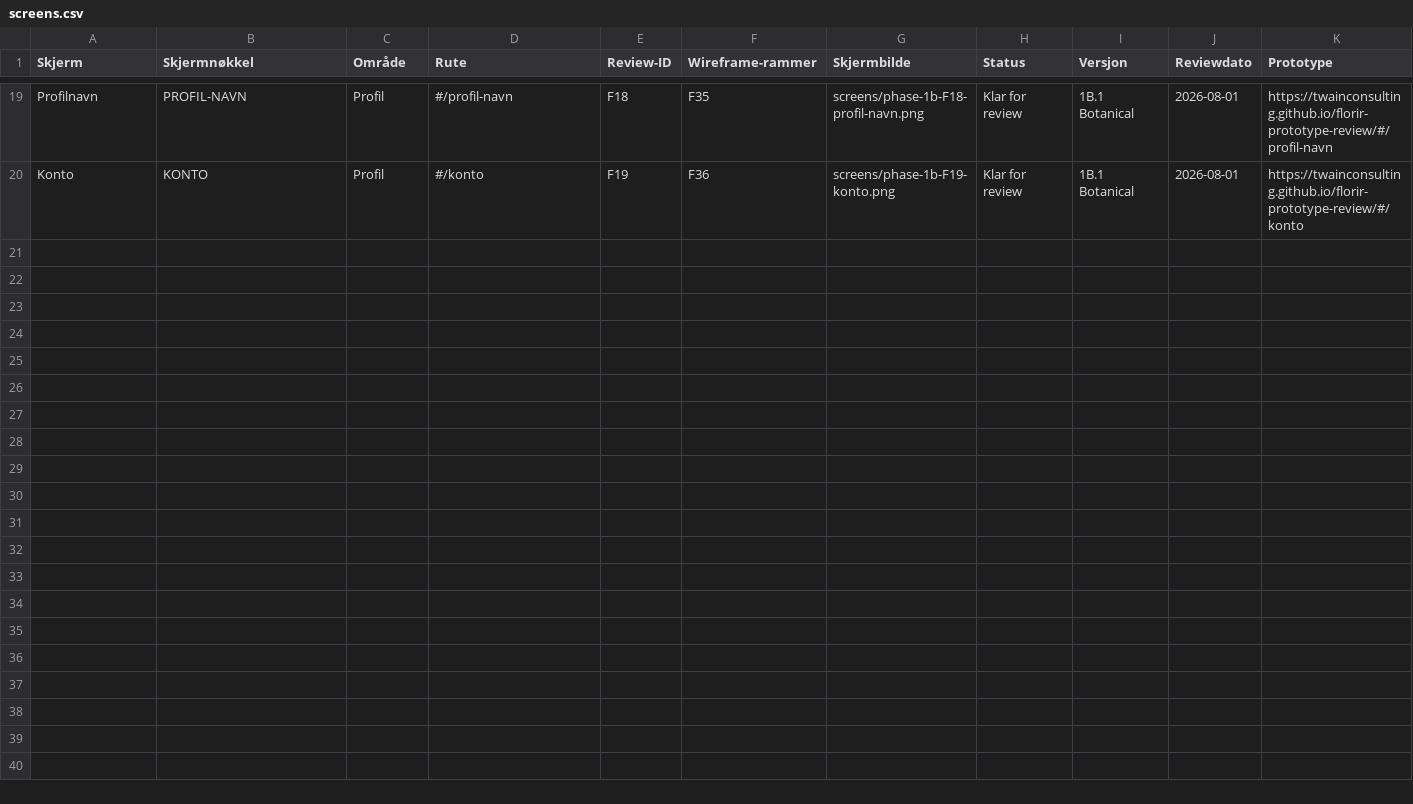
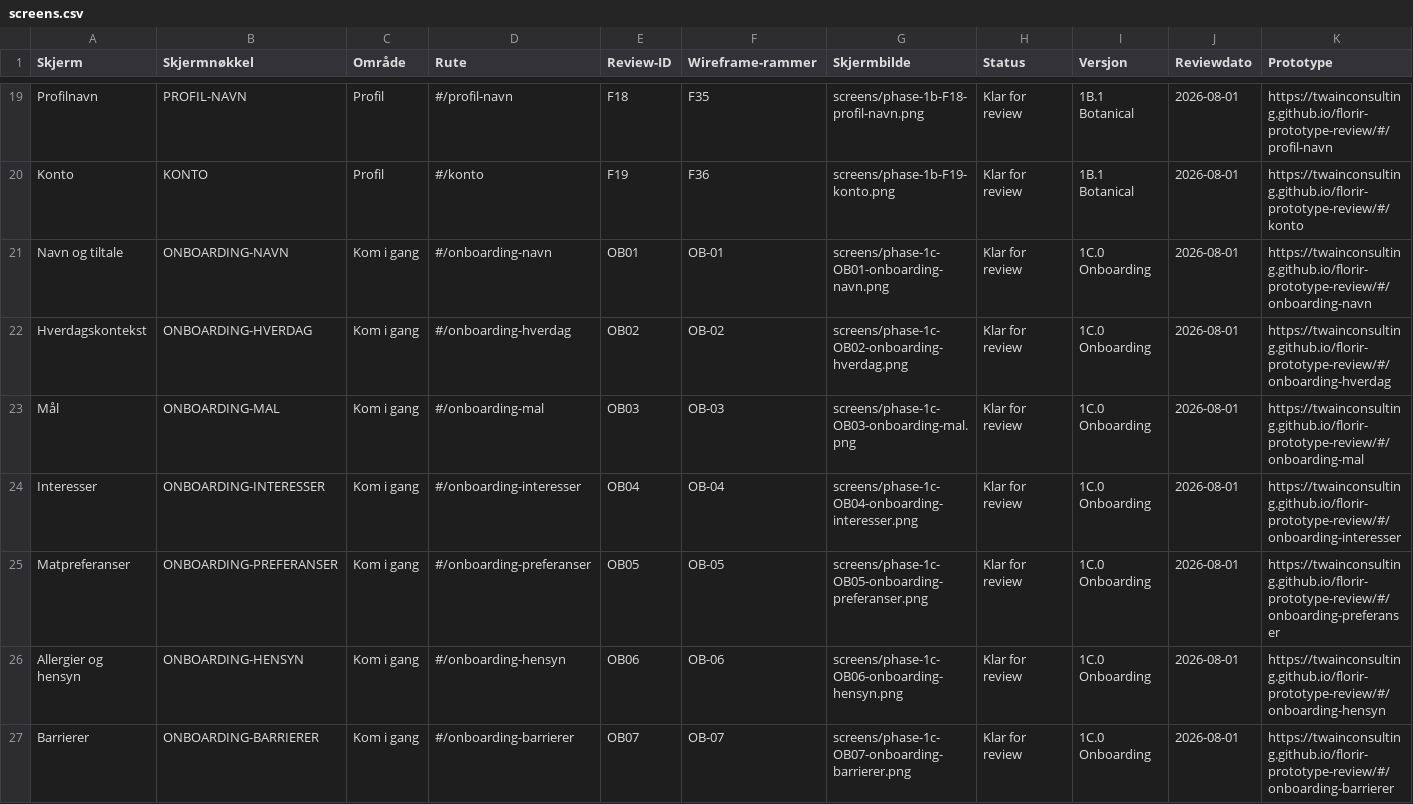
Before and after one commit to TWAINCONSULTING/florir-prototype-review, a CSV file: review/screens.csv, drawn as a sheet; only a part is shown, gaps mark what is left out; rows hold the shown columns only; the diff covers the shown part only; the diff names each change by its address in the sheet, - before the commit and + after, or states it on an @@ line.

Commit message:
Bygg Florir onboarding-review 1C

```diff
--- a/review/screens.csv
+++ b/review/screens.csv
+row 21: Navn og tiltale | ONBOARDING-NAVN | Kom i gang | #/onboarding-navn | OB01 | OB-01 | screens/phase-1c-OB01-onboarding-navn.png | Klar for review | 1C.0 Onboarding | 2026-08-01 | https://twainconsulting.github.io/florir-prototype-review/#/onboarding-navn
+row 22: Hverdagskontekst | ONBOARDING-HVERDAG | Kom i gang | #/onboarding-hverdag | OB02 | OB-02 | screens/phase-1c-OB02-onboarding-hverdag.png | Klar for review | 1C.0 Onboarding | 2026-08-01 | https://twainconsulting.github.io/florir-prototype-review/#/onboarding-hverdag
+row 23: Mål | ONBOARDING-MAL | Kom i gang | #/onboarding-mal | OB03 | OB-03 | screens/phase-1c-OB03-onboarding-mal.png | Klar for review | 1C.0 Onboarding | 2026-08-01 | https://twainconsulting.github.io/florir-prototype-review/#/onboarding-mal
+row 24: Interesser | ONBOARDING-INTERESSER | Kom i gang | #/onboarding-interesser | OB04 | OB-04 | screens/phase-1c-OB04-onboarding-interesser.png | Klar for review | 1C.0 Onboarding | 2026-08-01 | https://twainconsulting.github.io/florir-prototype-review/#/onboarding-interesser
+row 25: Matpreferanser | ONBOARDING-PREFERANSER | Kom i gang | #/onboarding-preferanser | OB05 | OB-05 | screens/phase-1c-OB05-onboarding-preferanser.png | Klar for review | 1C.0 Onboarding | 2026-08-01 | https://twainconsulting.github.io/florir-prototype-review/#/onboarding-preferanser
+row 26: Allergier og hensyn | ONBOARDING-HENSYN | Kom i gang | #/onboarding-hensyn | OB06 | OB-06 | screens/phase-1c-OB06-onboarding-hensyn.png | Klar for review | 1C.0 Onboarding | 2026-08-01 | https://twainconsulting.github.io/florir-prototype-review/#/onboarding-hensyn
+row 27: Barrierer | ONBOARDING-BARRIERER | Kom i gang | #/onboarding-barrierer | OB07 | OB-07 | screens/phase-1c-OB07-onboarding-barrierer.png | Klar for review | 1C.0 Onboarding | 2026-08-01 | https://twainconsulting.github.io/florir-prototype-review/#/onboarding-barrierer
```
Also changed, not shown: 7 added rows and 3 edited cells elsewhere in this file, 22 other files.
